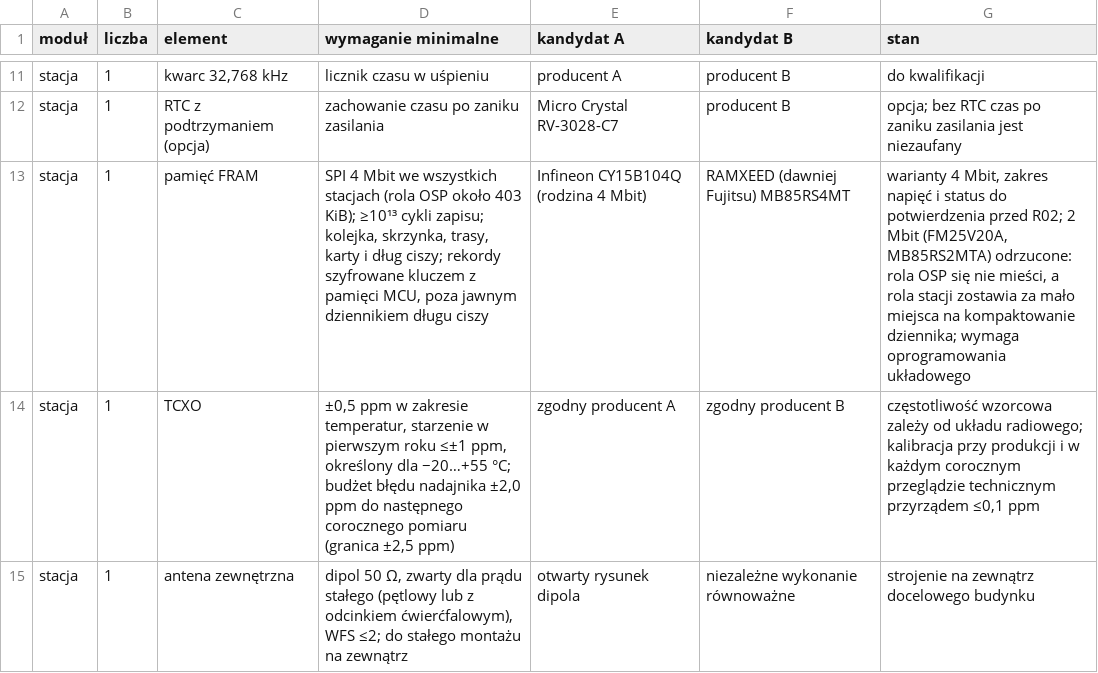
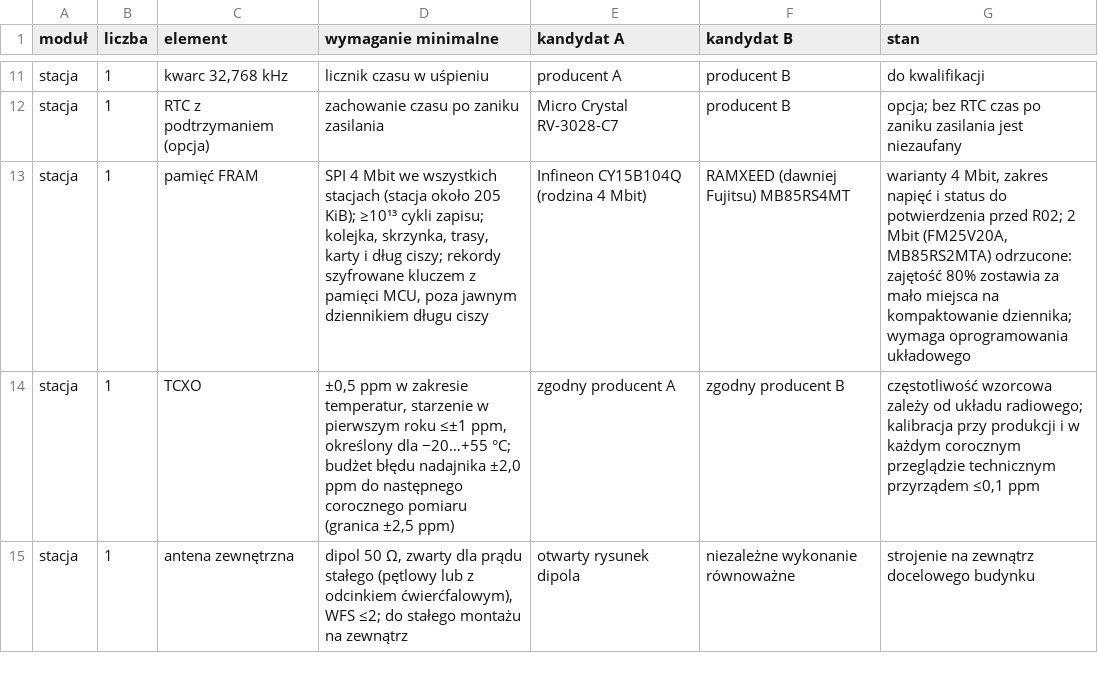
Before and after one commit to tmierzwa/WICI, a CSV file: docs/spec/bom-stacji.csv, drawn as a sheet; only a part is shown, gaps mark what is left out.

```diff
--- a/docs/spec/bom-stacji.csv
+++ b/docs/spec/bom-stacji.csv
@@ -12,3 +12,3 @@ stacja,1,"kwarc 32,768 kHz",licznik czasu w uśpieniu,producent A,producent B,do
 stacja,1,RTC z podtrzymaniem (opcja),"zachowanie czasu po zaniku zasilania",Micro Crystal RV-3028-C7,producent B,opcja; bez RTC czas po zaniku zasilania jest niezaufany
-stacja,1,pamięć FRAM,"SPI 4 Mbit we wszystkich stacjach (rola OSP około 403 KiB); ≥10¹³ cykli zapisu; kolejka, skrzynka, trasy, karty i dług ciszy; rekordy szyfrowane kluczem z pamięci MCU, poza jawnym dziennikiem długu ciszy",Infineon CY15B104Q (rodzina 4 Mbit),RAMXEED (dawniej Fujitsu) MB85RS4MT,"warianty 4 Mbit, zakres napięć i status do potwierdzenia przed R02; 2 Mbit (FM25V20A, MB85RS2MTA) odrzucone: rola OSP się nie mieści, a rola stacji zostawia za mało miejsca na kompaktowanie dziennika; wymaga oprogramowania układowego"
+stacja,1,pamięć FRAM,"SPI 4 Mbit we wszystkich stacjach (stacja około 205 KiB); ≥10¹³ cykli zapisu; kolejka, skrzynka, trasy, karty i dług ciszy; rekordy szyfrowane kluczem z pamięci MCU, poza jawnym dziennikiem długu ciszy",Infineon CY15B104Q (rodzina 4 Mbit),RAMXEED (dawniej Fujitsu) MB85RS4MT,"warianty 4 Mbit, zakres napięć i status do potwierdzenia przed R02; 2 Mbit (FM25V20A, MB85RS2MTA) odrzucone: zajętość 80% zostawia za mało miejsca na kompaktowanie dziennika; wymaga oprogramowania układowego"
 stacja,1,TCXO,"±0,5 ppm w zakresie temperatur, starzenie w pierwszym roku ≤±1 ppm, określony dla −20…+55 °C; budżet błędu nadajnika ±2,0 ppm do następnego corocznego pomiaru (granica ±2,5 ppm)",zgodny producent A,zgodny producent B,"częstotliwość wzorcowa zależy od układu radiowego; kalibracja przy produkcji i w każdym corocznym przeglądzie technicznym przyrządem ≤0,1 ppm"
```
Also changed, not shown: 15 other files.
